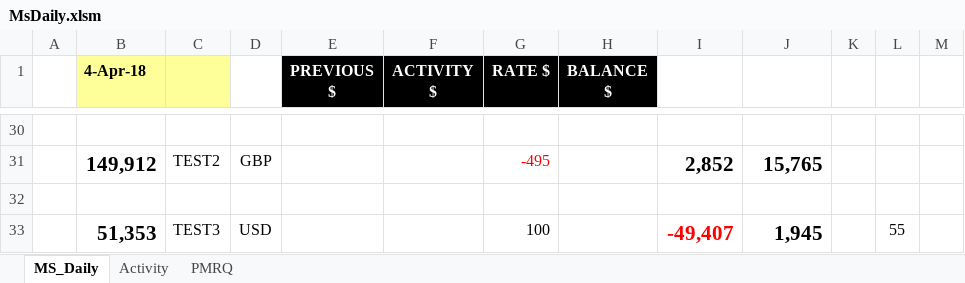
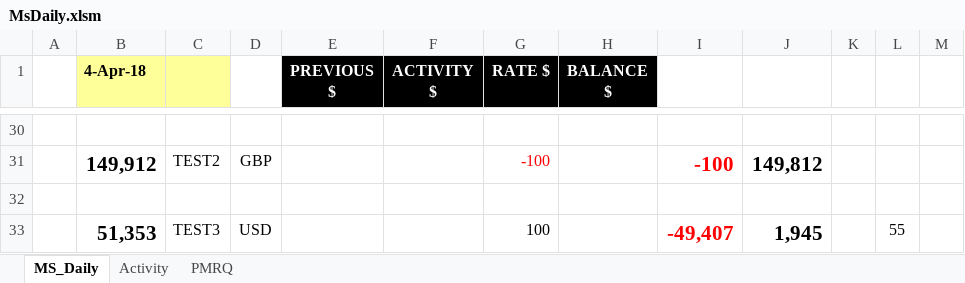
Before and after one commit to try1975/Comlog, an Excel workbook: ComLog.WinForms/Macro/MsDaily.xlsm, sheet MS_Daily, drawn as a sheet; only a part is shown, gaps mark what is left out; values as stored, in another font and other column widths than the file's, no borders; charts and pictures and conditional formats and table styles not drawn; the diff covers the shown part only; the diff names each change by its address in the sheet, - before the commit and + after, or states it on an @@ line.

```diff
--- a/ComLog.WinForms/Macro/MsDaily.xlsm (sheet MS_Daily)
+++ b/ComLog.WinForms/Macro/MsDaily.xlsm (sheet MS_Daily)
-G31 (RATE $): -495
+G31 (RATE $): -100
-I31: 2,852
+I31: -100
-I31 text colour: black
+I31 text colour: #FF0000
-J31: 15,765
+J31: 149,812
```
Also changed, not shown: 3 added rows, 3 removed rows, 19 edited cells and cell formats elsewhere in this sheet, sheet PMRQ, hidden cells, 3 other files.
